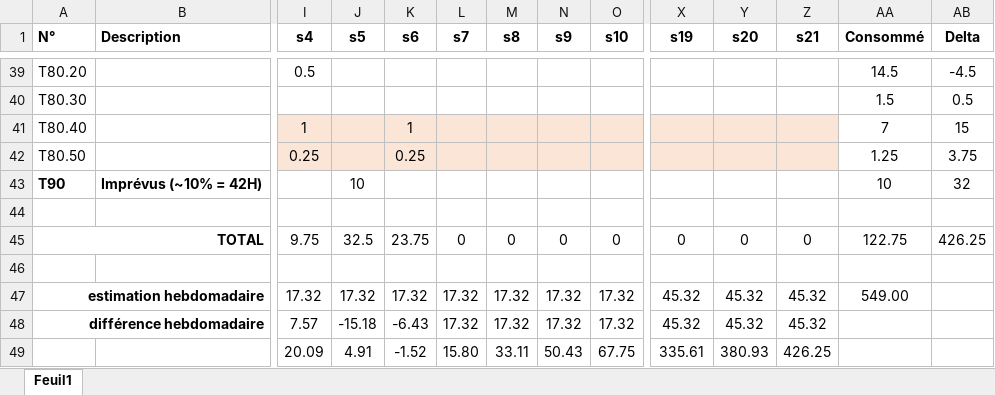
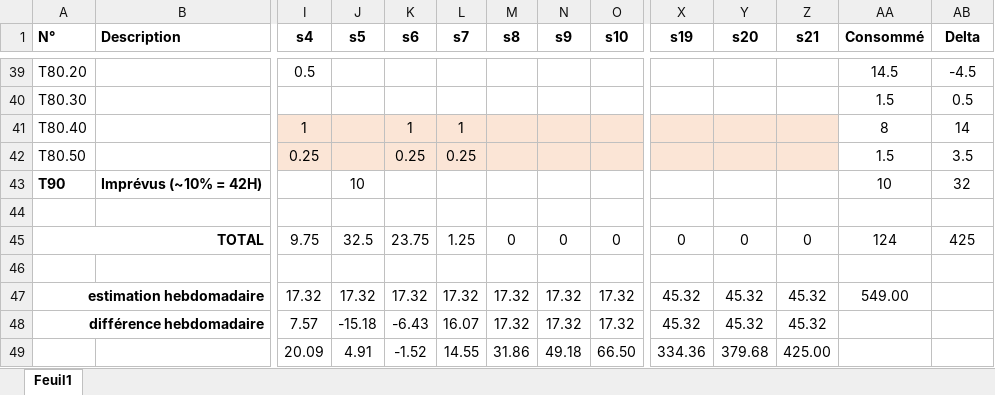
Before and after one commit to jBommottet/TB-Driver-Brushless, an Excel workbook: Documentation/Planification.xlsx, sheet Feuil1, drawn as a sheet; only a part is shown, gaps mark what is left out; values as stored, in another font and other column widths than the file's, no borders; conditional formats not drawn; removed rows and columns are numbered as before the commit, all else as after; rows hold the shown columns only; the diff names each change by its address in the sheet, - before the commit and + after, or states it on an @@ line.

Commit message:
Update Planification.xlsx

```diff
--- a/Documentation/Planification.xlsx (sheet Feuil1)
+++ b/Documentation/Planification.xlsx (sheet Feuil1)
-L41 (s7): (empty)
+L41 (s7): 1
-AA41 (Consommé): 7
+AA41 (Consommé): 8
-AB41 (Delta): 15
+AB41 (Delta): 14
-L42 (s7): (empty)
+L42 (s7): 0.25
-AA42 (Consommé): 1.25
+AA42 (Consommé): 1.5
-AB42 (Delta): 3.75
+AB42 (Delta): 3.5
-L45 (s7): 0
+L45 (s7): 1.25
-AA45 (Consommé): 122.75
+AA45 (Consommé): 124
-AB45 (Delta): 426.25
+AB45 (Delta): 425
-L48 (s7): 17.32
+L48 (s7): 16.07
-row 49:  |  | 20.09 | 4.91 | -1.52 | 15.80 | 33.11 | 50.43 | 67.75 | 335.61 | 380.93 | 426.25
+row 49:  |  | 20.09 | 4.91 | -1.52 | 14.55 | 31.86 | 49.18 | 66.50 | 334.36 | 379.68 | 425.00
```
